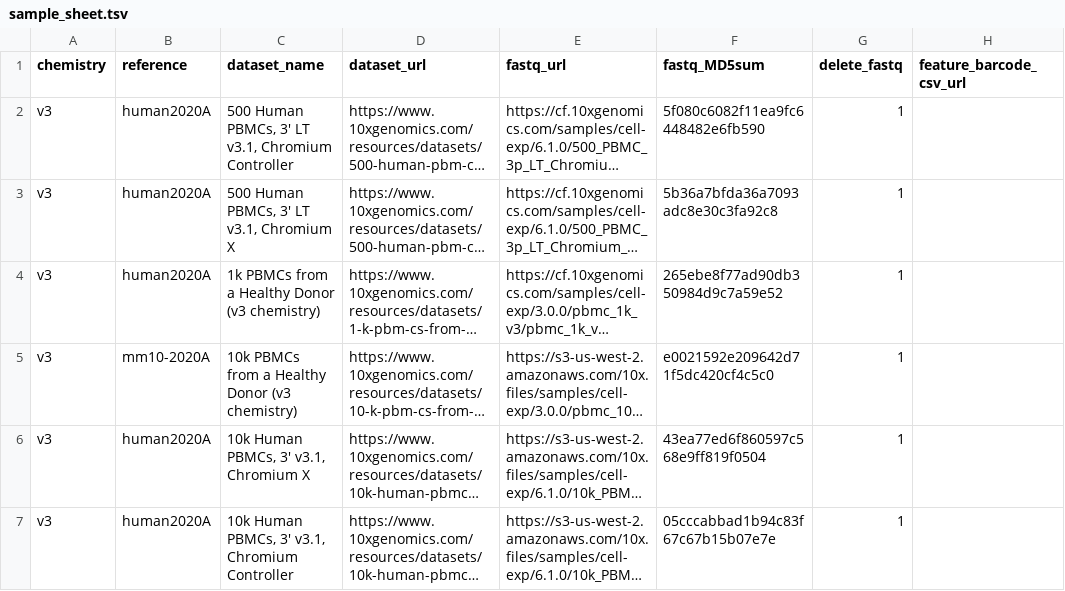
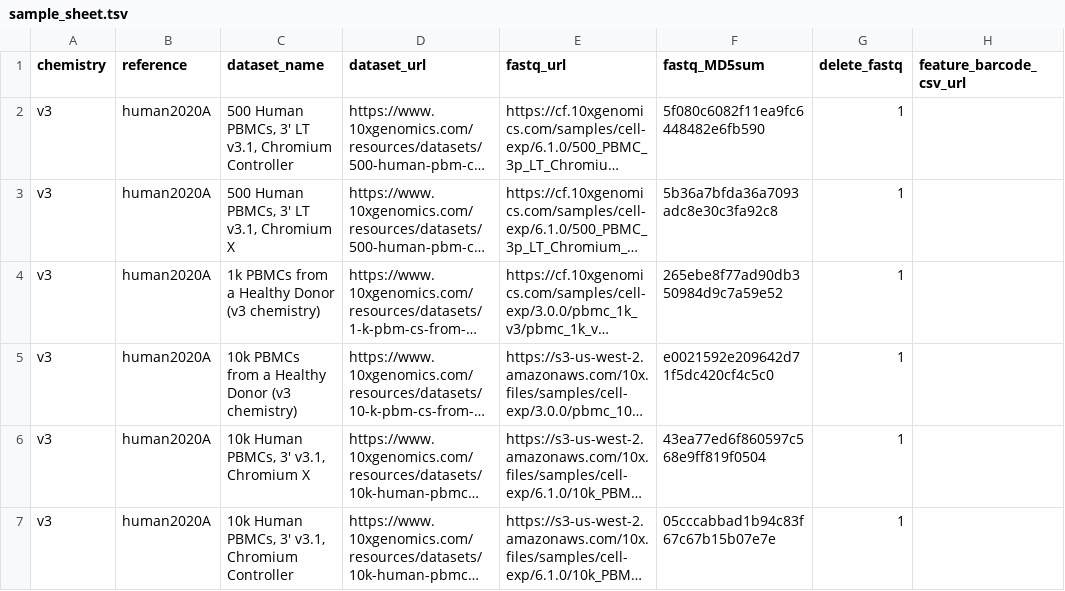
Before and after one commit to COMBINE-lab/quantaf, a TSV file: input_files/sample_sheet.tsv, drawn as a sheet; only a part is shown; long unchanged cells end in …; the diff names each change by its address in the sheet, - before the commit and + after, or states it on an @@ line.

Commit message:
Update sample_sheet.tsv

```diff
--- a/input_files/sample_sheet.tsv
+++ b/input_files/sample_sheet.tsv
-B5 (reference): mm10-2020A
+B5 (reference): human2020A
```
